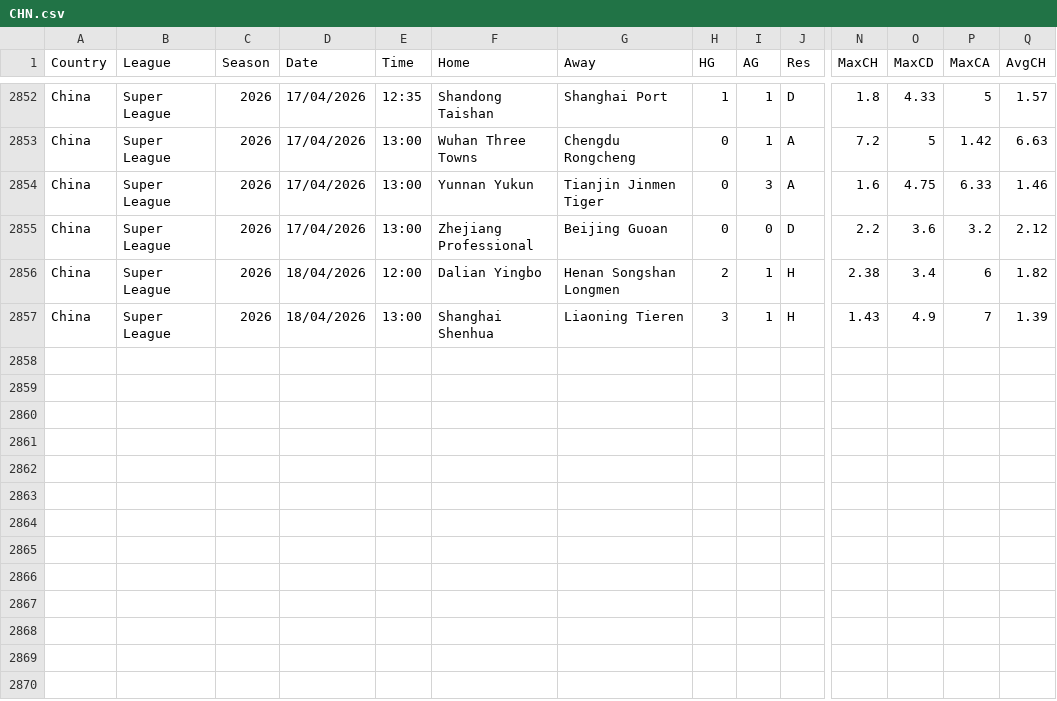
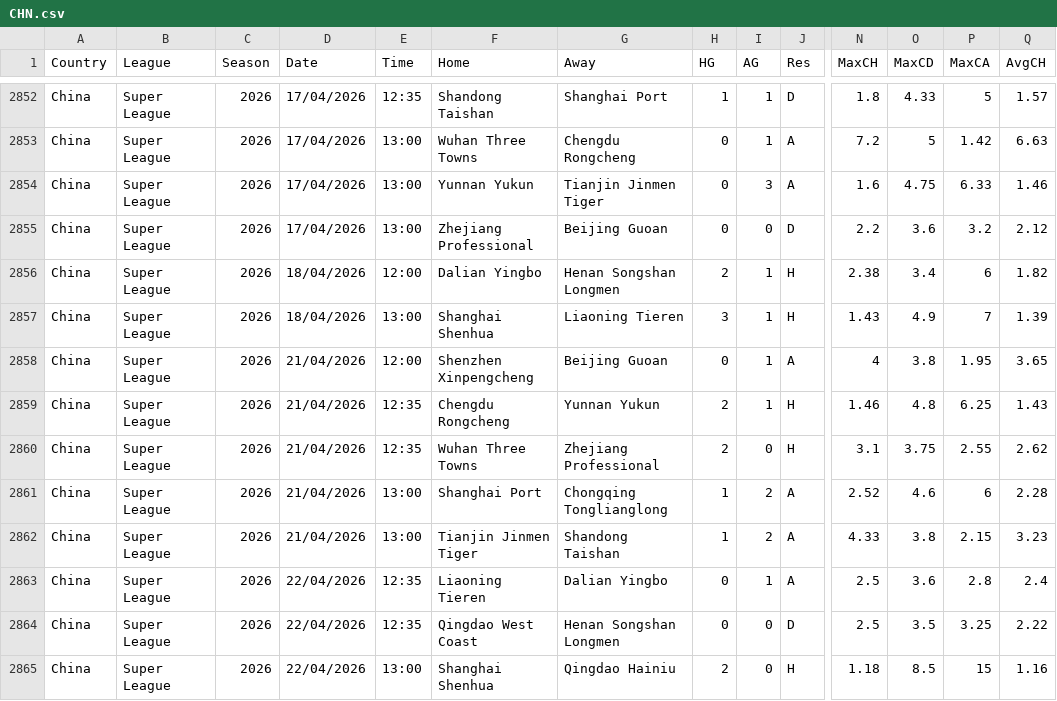
Before and after one commit to ASRSES/football-data-archive, a CSV file: data/CHN/CHN.csv, drawn as a sheet; only a part is shown, gaps mark what is left out; rows hold the shown columns only; the diff names each change by its address in the sheet, - before the commit and + after, or states it on an @@ line.

```diff
--- a/data/CHN/CHN.csv
+++ b/data/CHN/CHN.csv
+row 2858: China | Super League | 2026 | 21/04/2026 | 12:00 | Shenzhen Xinpengcheng | Beijing Guoan | 0 | 1 | A | 4 | 3.8 | 1.95 | 3.65
+row 2859: China | Super League | 2026 | 21/04/2026 | 12:35 | Chengdu Rongcheng | Yunnan Yukun | 2 | 1 | H | 1.46 | 4.8 | 6.25 | 1.43
+row 2860: China | Super League | 2026 | 21/04/2026 | 12:35 | Wuhan Three Towns | Zhejiang Professional | 2 | 0 | H | 3.1 | 3.75 | 2.55 | 2.62
+row 2861: China | Super League | 2026 | 21/04/2026 | 13:00 | Shanghai Port | Chongqing Tonglianglong | 1 | 2 | A | 2.52 | 4.6 | 6 | 2.28
+row 2862: China | Super League | 2026 | 21/04/2026 | 13:00 | Tianjin Jinmen Tiger | Shandong Taishan | 1 | 2 | A | 4.33 | 3.8 | 2.15 | 3.23
+row 2863: China | Super League | 2026 | 22/04/2026 | 12:35 | Liaoning Tieren | Dalian Yingbo | 0 | 1 | A | 2.5 | 3.6 | 2.8 | 2.4
+row 2864: China | Super League | 2026 | 22/04/2026 | 12:35 | Qingdao West Coast | Henan Songshan Longmen | 0 | 0 | D | 2.5 | 3.5 | 3.25 | 2.22
+row 2865: China | Super League | 2026 | 22/04/2026 | 13:00 | Shanghai Shenhua | Qingdao Hainiu | 2 | 0 | H | 1.18 | 8.5 | 15 | 1.16
```
Also changed, not shown: data/EC/EC.csv, data/MEX/MEX.csv, 2 other files.
